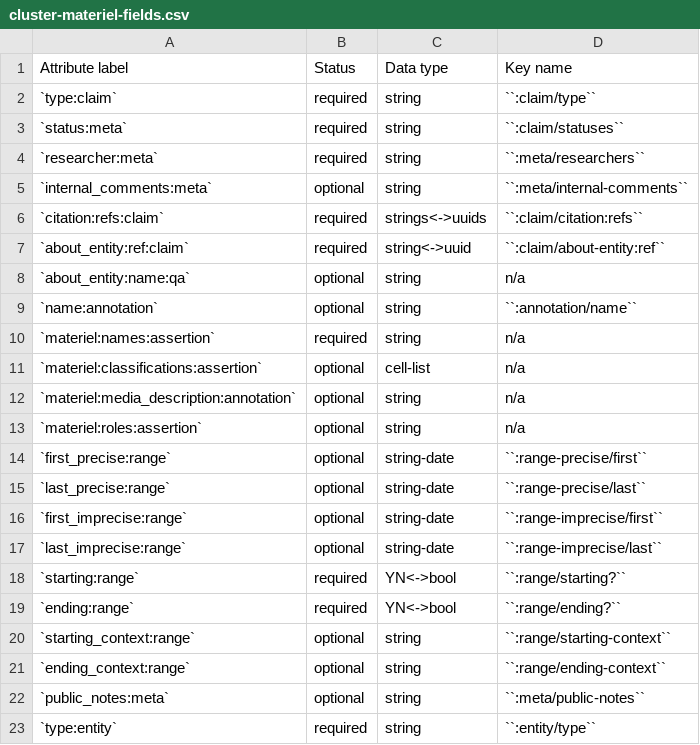
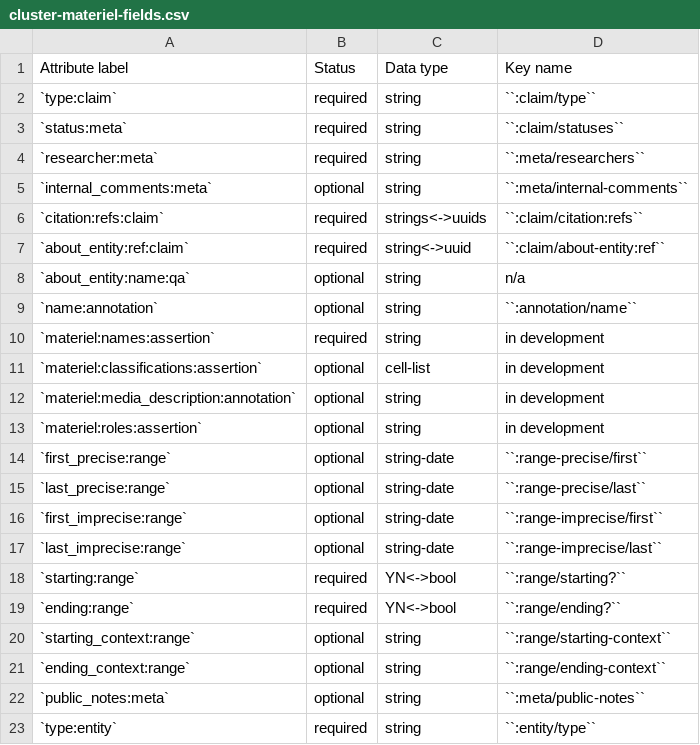
Before and after one commit to security-force-monitor/research-handbook, a CSV file: source/_static/cluster-materiel-fields.csv, drawn as a sheet.

Commit message:
Update cluster-materiel-fields.csv

```diff
--- a/source/_static/cluster-materiel-fields.csv
+++ b/source/_static/cluster-materiel-fields.csv
@@ -9,6 +9,6 @@ Attribute label , Status , Data type , Key name
 `name:annotation` , optional , string , ``:annotation/name``
-`materiel:names:assertion` , required , string , n/a
-`materiel:classifications:assertion` , optional , cell-list , n/a
-`materiel:media_description:annotation` , optional , string , n/a
-`materiel:roles:assertion` , optional , string , n/a
+`materiel:names:assertion` , required , string , in development
+`materiel:classifications:assertion` , optional , cell-list , in development
+`materiel:media_description:annotation` , optional , string , in development
+`materiel:roles:assertion` , optional , string , in development
 `first_precise:range` , optional , string-date , ``:range-precise/first``
```
